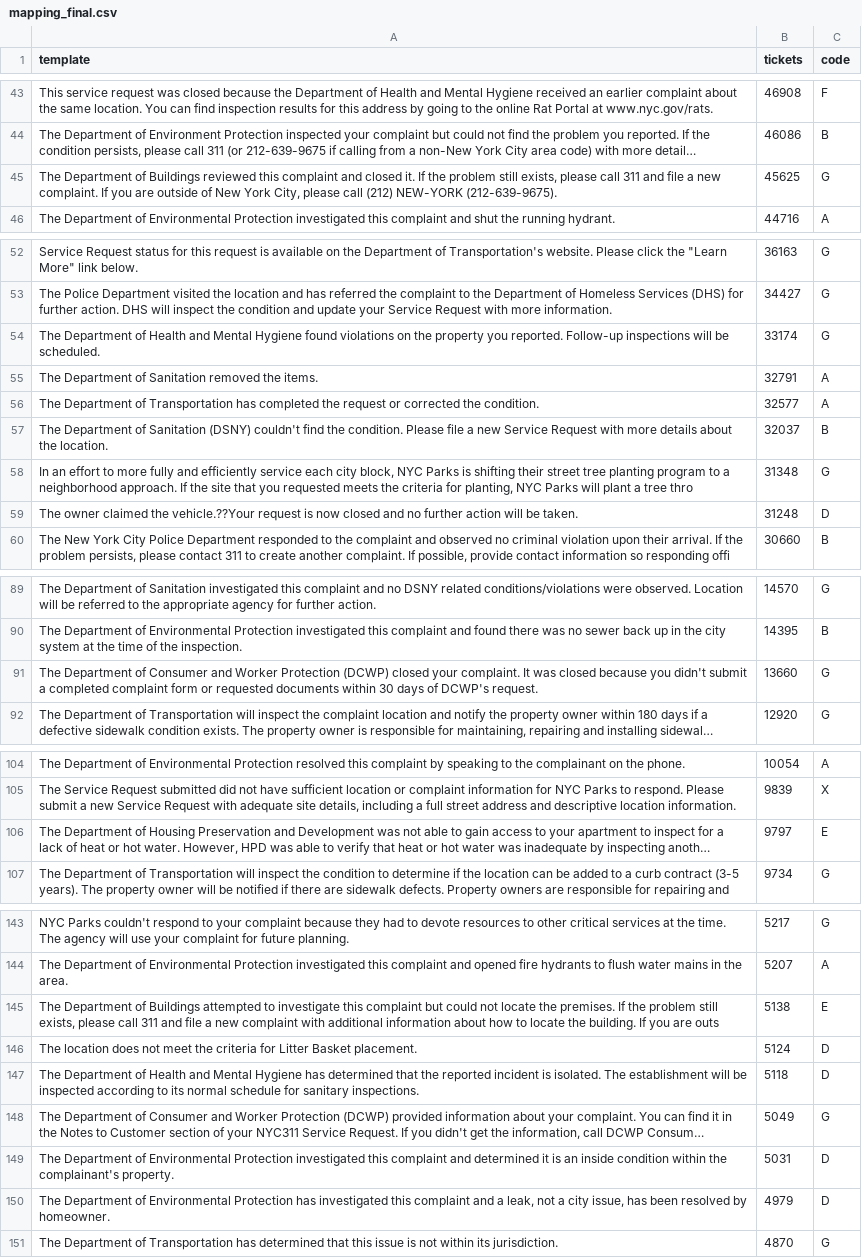
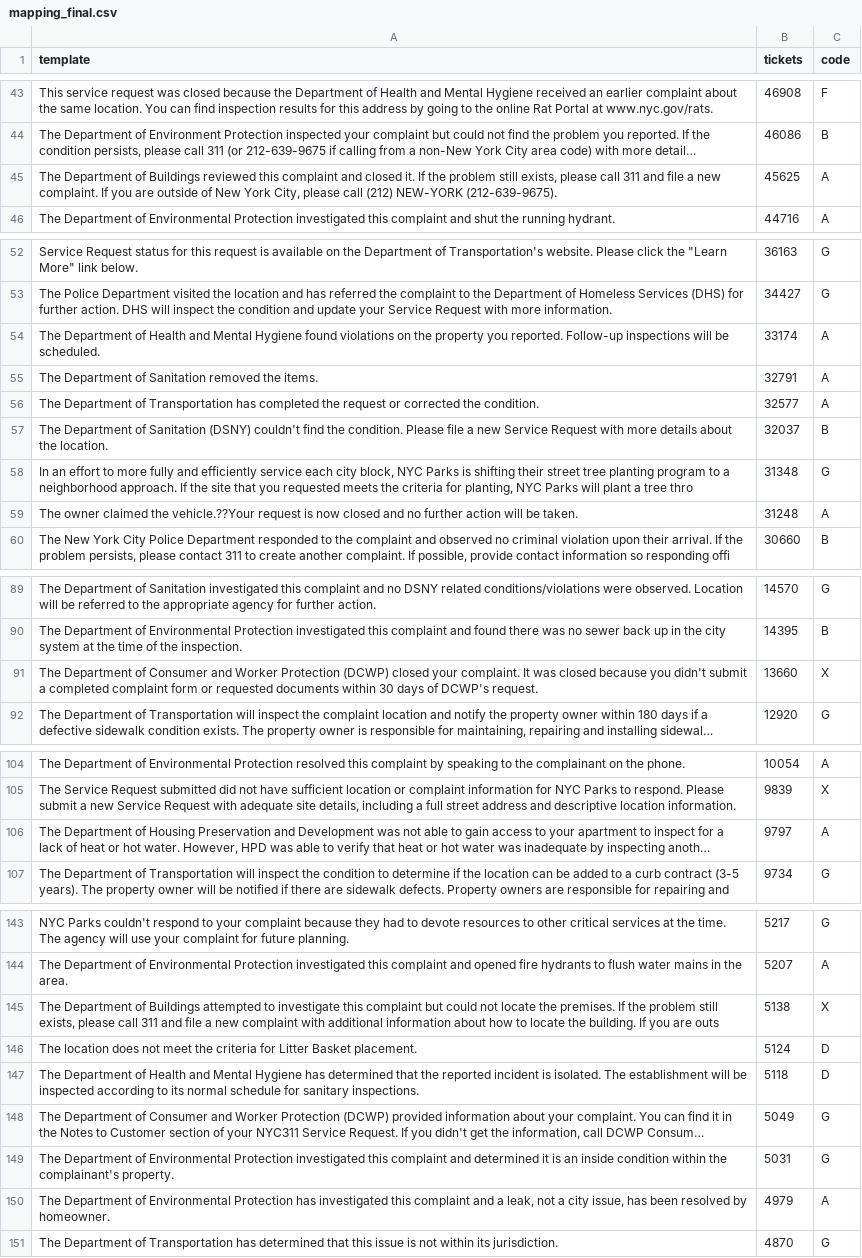
Before and after one commit to Tata9595/closure-semantics-311, a CSV file: data/mapping_final.csv, drawn as a sheet; only a part is shown, gaps mark what is left out; long unchanged cells end in …; the diff covers the shown part only; the diff names each change by its address in the sheet, - before the commit and + after, or states it on an @@ line.

```diff
--- a/data/mapping_final.csv
+++ b/data/mapping_final.csv
-C45 (code): G
+C45 (code): A
-C54 (code): G
+C54 (code): A
-C59 (code): D
+C59 (code): A
-C91 (code): G
+C91 (code): X
-C106 (code): E
+C106 (code): A
-C145 (code): E
+C145 (code): X
-C149 (code): D
+C149 (code): G
-C150 (code): D
+C150 (code): A
```
Also changed, not shown: 22 edited cells elsewhere in this file, 2 other files.
